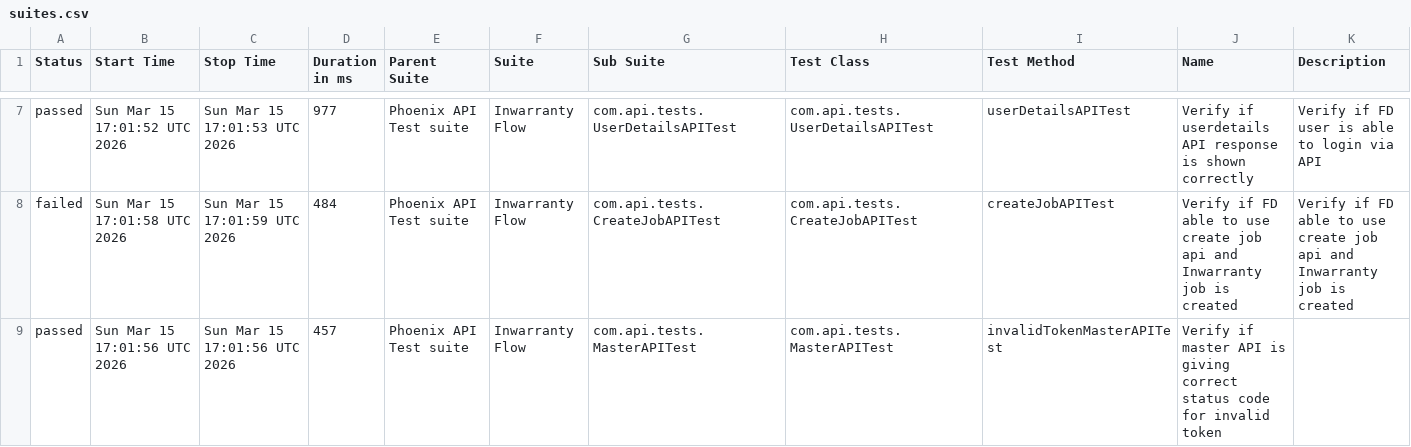
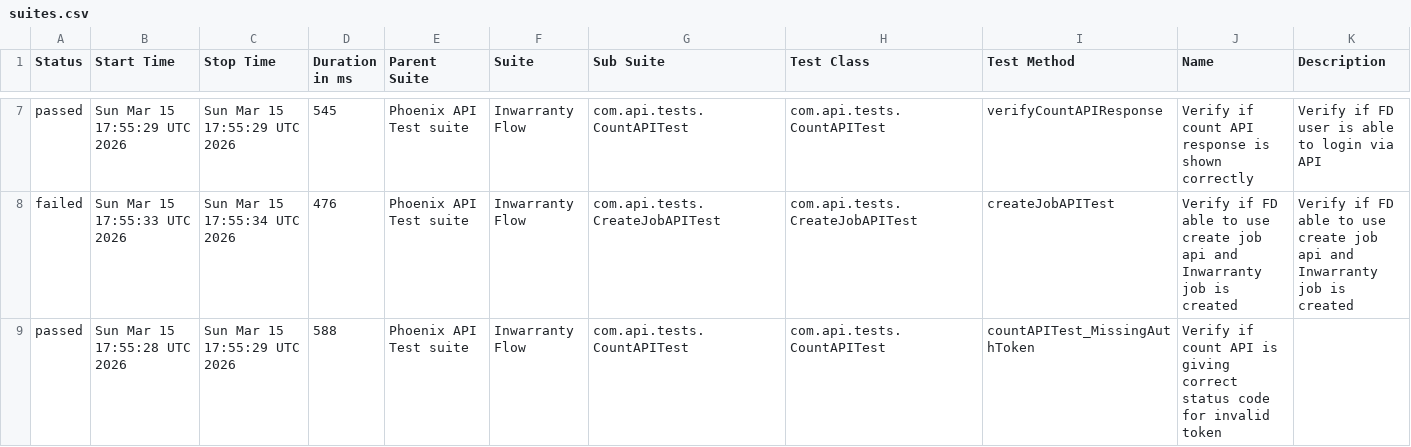
Before and after one commit to tusharS007/PhoenixTestAutomationFramework, a CSV file: data/suites.csv, drawn as a sheet; only a part is shown, gaps mark what is left out; the diff covers the shown part only.

```diff
--- a/data/suites.csv
+++ b/data/suites.csv
@@ -7,3 +7,3 @@
-"passed","Sun Mar 15 17:01:52 UTC 2026","Sun Mar 15 17:01:53 UTC 2026","977","Phoenix API Test suite","Inwarranty Flow","com.api.tests.UserDetailsAPITest","com.api.tests.UserDetailsAPITest","userDetailsAPITest","Verify if userdetails API response is shown correctly","Verify if FD user is able to login via API"
-"failed","Sun Mar 15 17:01:58 UTC 2026","Sun Mar 15 17:01:59 UTC 2026","484","Phoenix API Test suite","Inwarranty Flow","com.api.tests.CreateJobAPITest","com.api.tests.CreateJobAPITest","createJobAPITest","Verify if FD able to use create job api and Inwarranty job is created","Verify if FD able to use create job api and Inwarranty job is created"
-"passed","Sun Mar 15 17:01:56 UTC 2026","Sun Mar 15 17:01:56 UTC 2026","457","Phoenix API Test suite","Inwarranty Flow","com.api.tests.MasterAPITest","com.api.tests.MasterAPITest","invalidTokenMasterAPITest","Verify if master API is giving correct status code for invalid token",""
+"passed","Sun Mar 15 17:55:29 UTC 2026","Sun Mar 15 17:55:29 UTC 2026","545","Phoenix API Test suite","Inwarranty Flow","com.api.tests.CountAPITest","com.api.tests.CountAPITest","verifyCountAPIResponse","Verify if count API response is shown correctly","Verify if FD user is able to login via API"
+"failed","Sun Mar 15 17:55:33 UTC 2026","Sun Mar 15 17:55:34 UTC 2026","476","Phoenix API Test suite","Inwarranty Flow","com.api.tests.CreateJobAPITest","com.api.tests.CreateJobAPITest","createJobAPITest","Verify if FD able to use create job api and Inwarranty job is created","Verify if FD able to use create job api and Inwarranty job is created"
+"passed","Sun Mar 15 17:55:28 UTC 2026","Sun Mar 15 17:55:29 UTC 2026","588","Phoenix API Test suite","Inwarranty Flow","com.api.tests.CountAPITest","com.api.tests.CountAPITest","countAPITest_MissingAuthToken","Verify if count API is giving correct status code for invalid token",""
```
Also changed, not shown: 31 edited cells elsewhere in this file, data/behaviors.csv, 58 other files.
